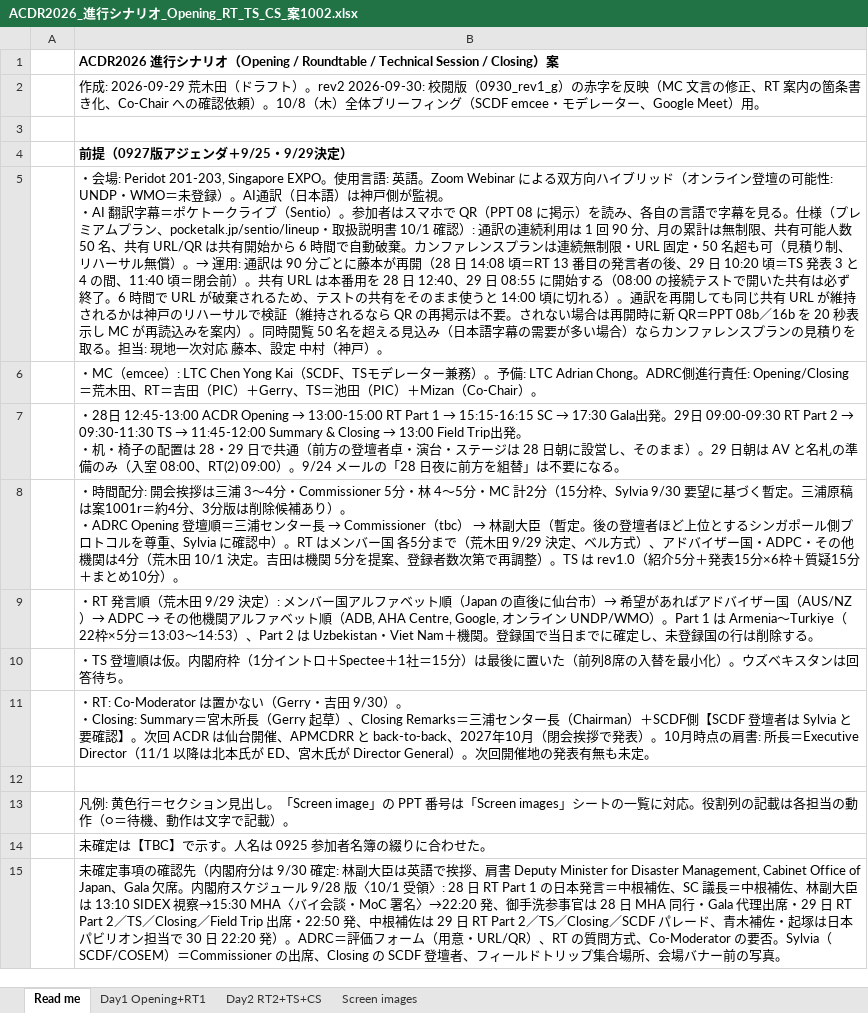
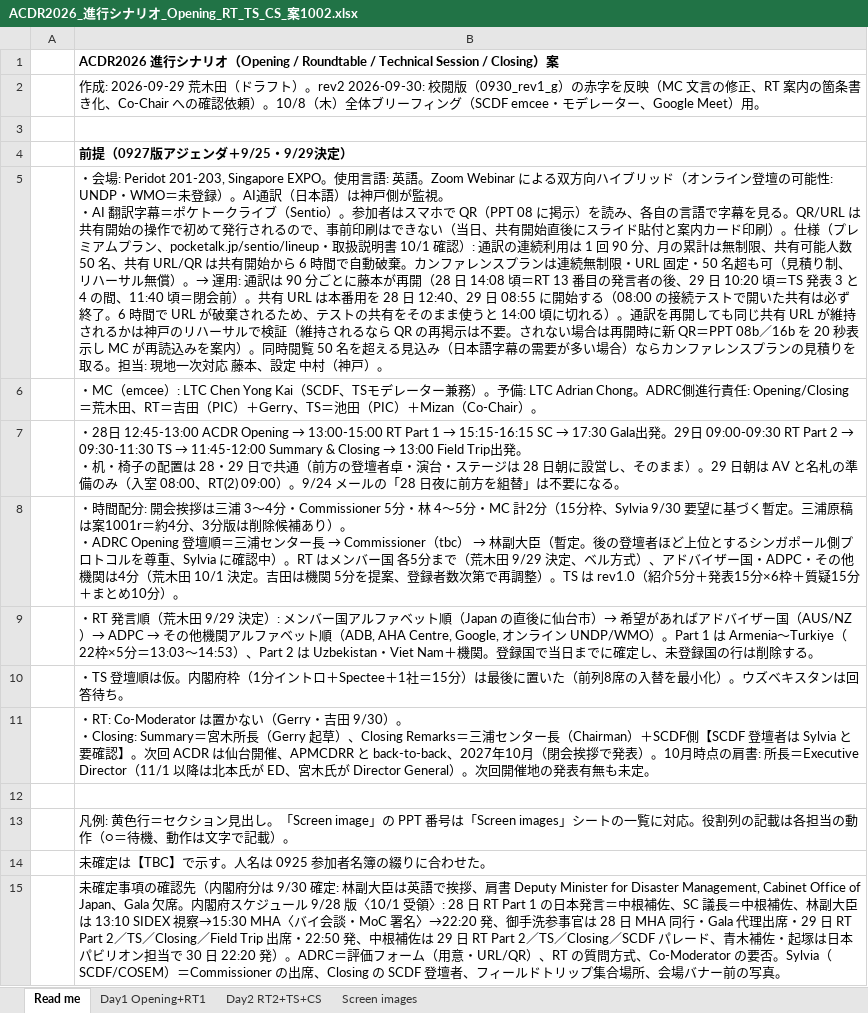
Before and after one commit to kochobi-max/whatsmap, an Excel workbook: reports/acdr2026_staff_deployment/進行シナリオ_0929/ACDR2026_進行シナリオ_Opening_RT_TS_CS_案1002.xlsx, sheet Read me, drawn as a sheet; values as stored, in another font and other column widths than the file's, no borders; the diff names each change by its address in the sheet, - before the commit and + after, or states it on an @@ line.

```diff
--- a/reports/acdr2026_staff_deployment/進行シナリオ_0929/ACDR2026_進行シナリオ_Opening_RT_TS_CS_案1002.xlsx (sheet Read me)
+++ b/reports/acdr2026_staff_deployment/進行シナリオ_0929/ACDR2026_進行シナリオ_Opening_RT_TS_CS_案1002.xlsx (sheet Read me)
-B5: …を見る。仕様（プ…
+B5: …を見る。QR/URL は共有開始の操作で初めて発行されるので、事前印刷はできない（当日、共有開始直後にスライド貼付と案内カード印刷）。仕様（プ…
```
Also changed, not shown: sheet Day2 RT2+TS+CS, sheet Day1 Opening+RT1, reports/acdr2026_staff_deployment/ACDR2026_持参物分担一覧_1002案.xlsx, 2 other files.
